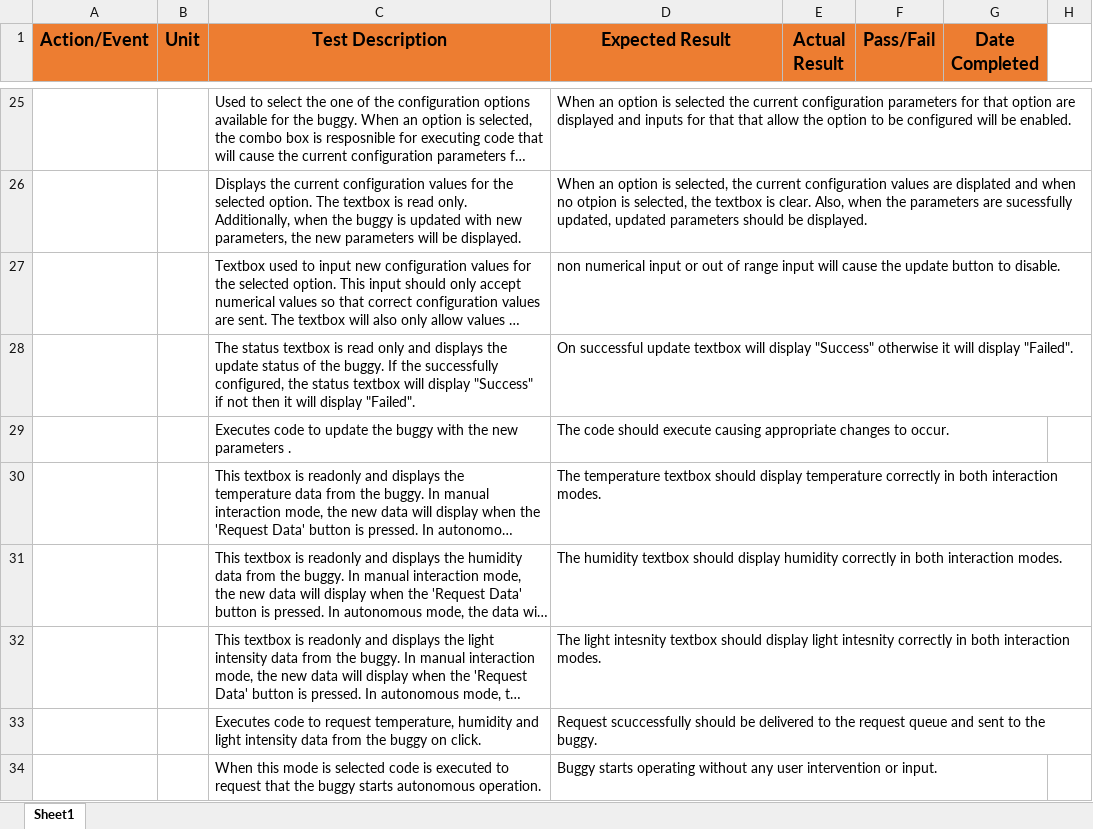
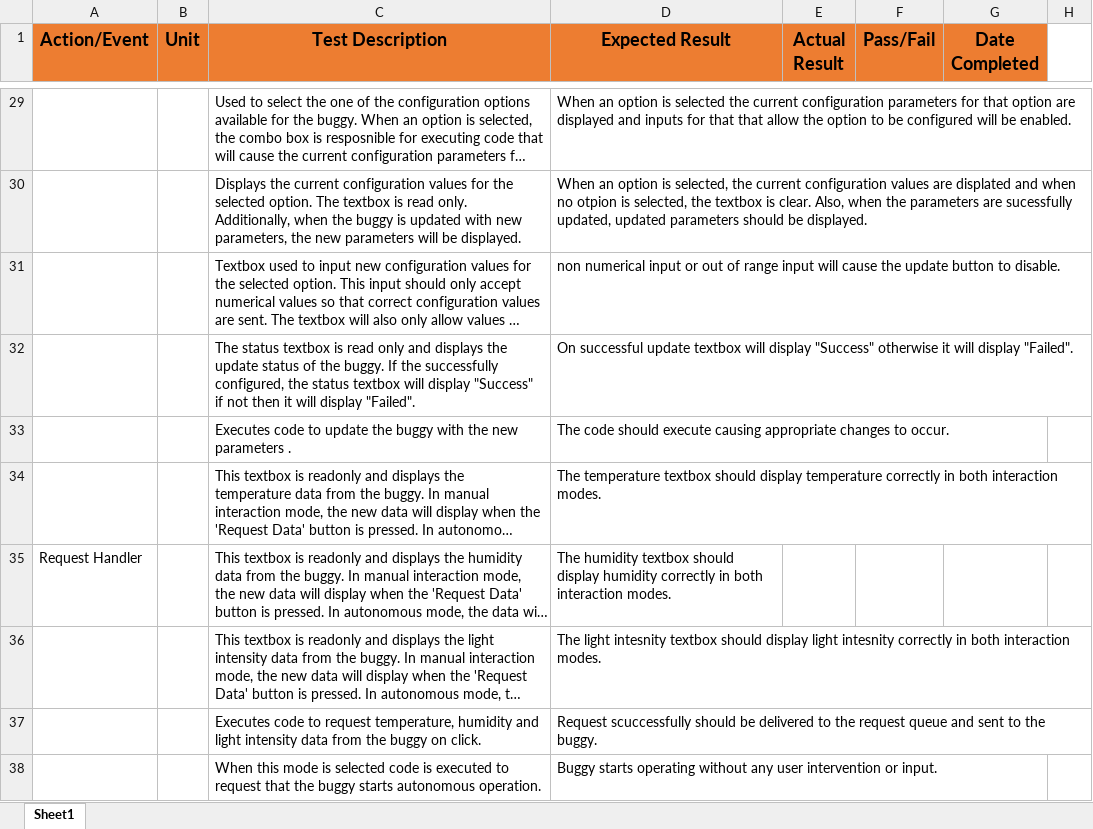
Before and after one commit to zed95/SOFT564Z-CW, an Excel workbook: Documentation/Testing V2.xlsx, sheet Sheet1, drawn as a sheet; only a part is shown, gaps mark what is left out; long unchanged cells end in …; values as stored, in another font and other column widths than the file's, no borders; addresses are those after the commit; the diff covers the shown part only; the diff names each change by its address in the sheet, - before the commit and + after, or states it on an @@ line.

```diff
--- a/Documentation/Testing V2.xlsx (sheet Sheet1)
+++ b/Documentation/Testing V2.xlsx (sheet Sheet1)
-A35 (Action/Event): (empty)
+A35 (Action/Event): Request Handler
```
Also changed, not shown: 7 added rows and 7 removed rows elsewhere in this sheet, 7 other files.
